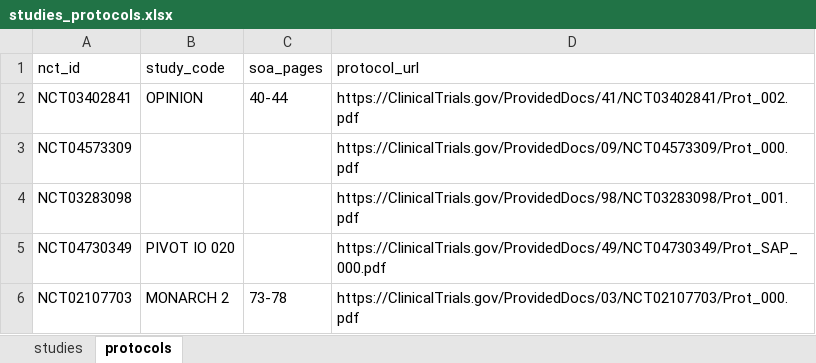
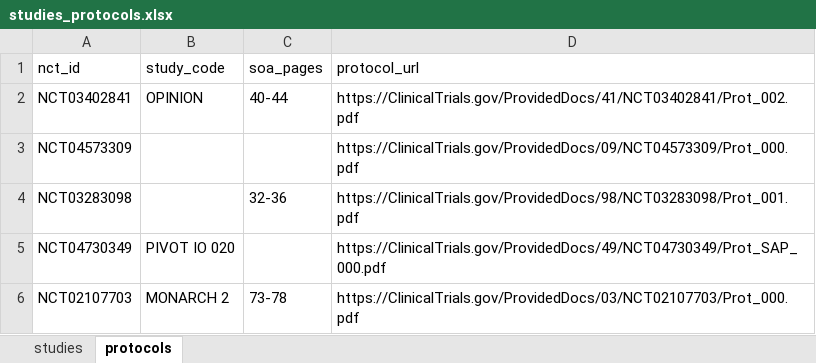
Before and after one commit to kerfors/soa2usdm-collections, an Excel workbook: collections/usdm_data/studies_protocols.xlsx, sheet protocols, drawn as a sheet; only a part is shown; values as stored, in another font and other column widths than the file's, no borders; the diff names each change by its address in the sheet, - before the commit and + after, or states it on an @@ line.

Commit message:
Publish NCT03283098 SoA2USDM extractions

```diff
--- a/collections/usdm_data/studies_protocols.xlsx (sheet protocols)
+++ b/collections/usdm_data/studies_protocols.xlsx (sheet protocols)
-C4 (soa_pages): (empty)
+C4 (soa_pages): 32-36
```
Also changed, not shown: 20 other files.
